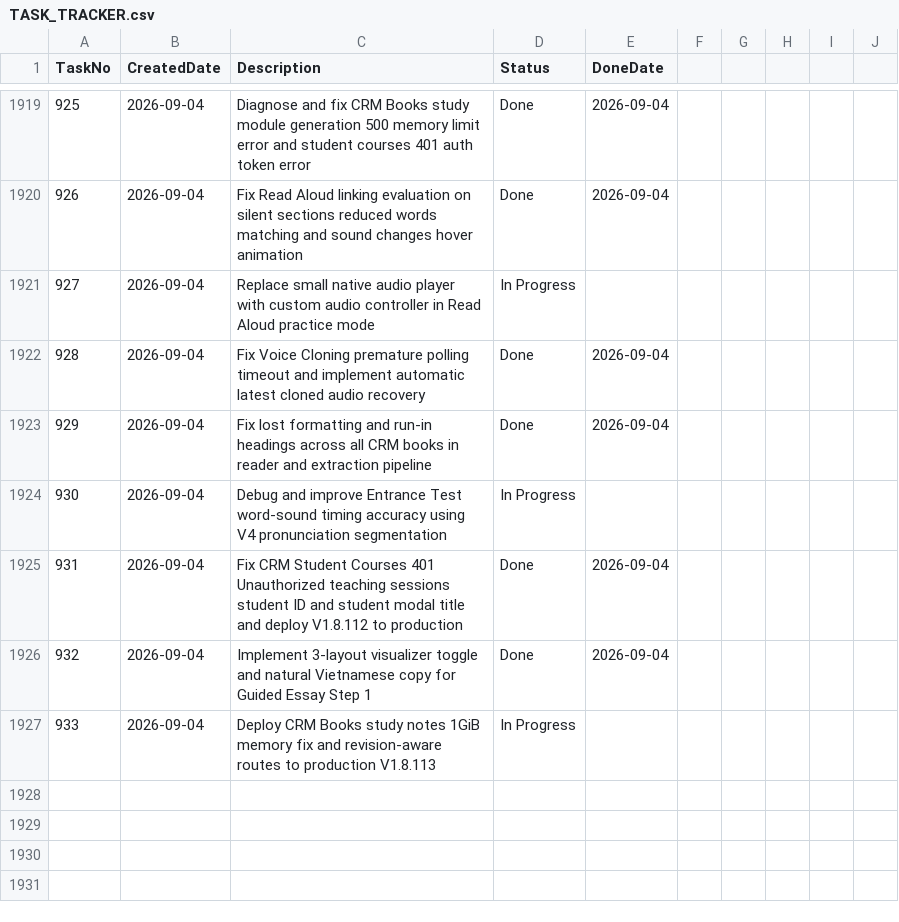
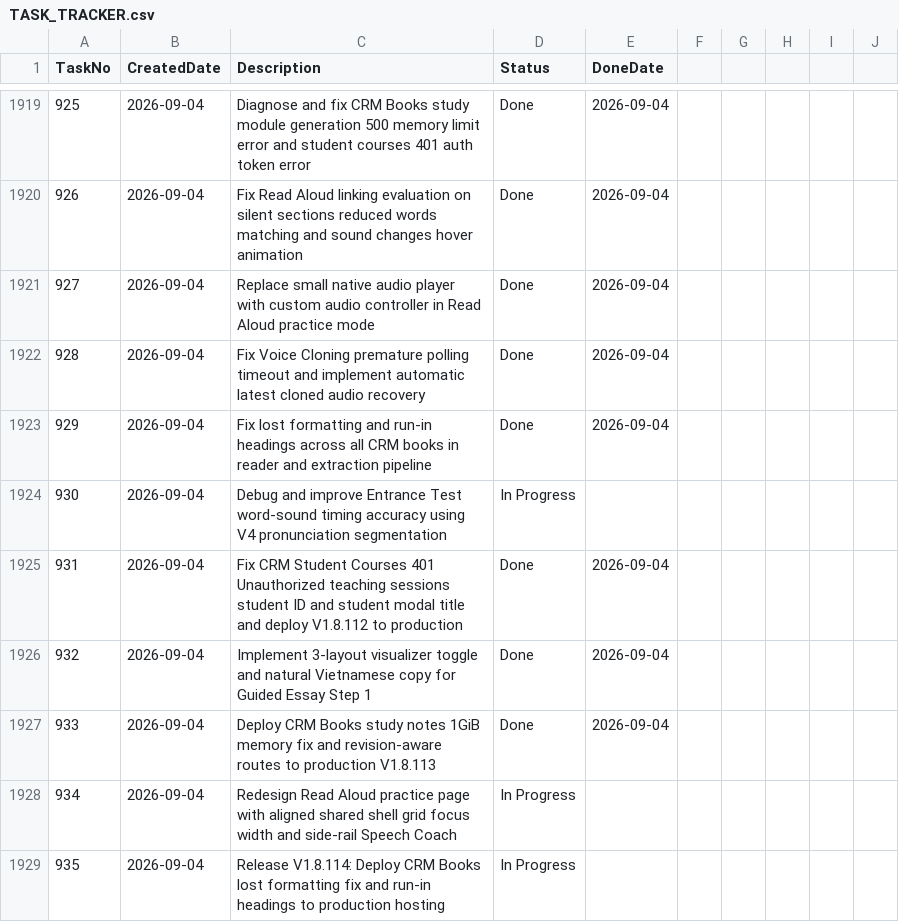
Before and after one commit to huathanhnam95-del/demoproject, a CSV file: TASK_TRACKER.csv, drawn as a sheet; only a part is shown, gaps mark what is left out.

Commit message:
feat(release): Release V1.8.114 — CRM Books lost formatting fix, run-in headings, and inline markdown reader support

```diff
--- a/TASK_TRACKER.csv
+++ b/TASK_TRACKER.csv
@@ -1920,3 +1920,3 @@ TaskNo,CreatedDate,Description,Status,DoneDate
 926,2026-09-04,Fix Read Aloud linking evaluation on silent sections reduced words matching and sound changes hover animation,Done,2026-09-04
-927,2026-09-04,Replace small native audio player with custom audio controller in Read Aloud practice mode,In Progress,
+927,2026-09-04,Replace small native audio player with custom audio controller in Read Aloud practice mode,Done,2026-09-04
 928,2026-09-04,Fix Voice Cloning premature polling timeout and implement automatic latest cloned audio recovery,Done,2026-09-04
@@ -1926,2 +1926,4 @@ TaskNo,CreatedDate,Description,Status,DoneDate
 932,2026-09-04,Implement 3-layout visualizer toggle and natural Vietnamese copy for Guided Essay Step 1,Done,2026-09-04
-933,2026-09-04,Deploy CRM Books study notes 1GiB memory fix and revision-aware routes to production V1.8.113,In Progress,
+933,2026-09-04,Deploy CRM Books study notes 1GiB memory fix and revision-aware routes to production V1.8.113,Done,2026-09-04
+934,2026-09-04,Redesign Read Aloud practice page with aligned shared shell grid focus width and side-rail Speech Coach,In Progress,
+935,2026-09-04,Release V1.8.114: Deploy CRM Books lost formatting fix and run-in headings to production hosting,In Progress,
```
Also changed, not shown: 11 other files.
